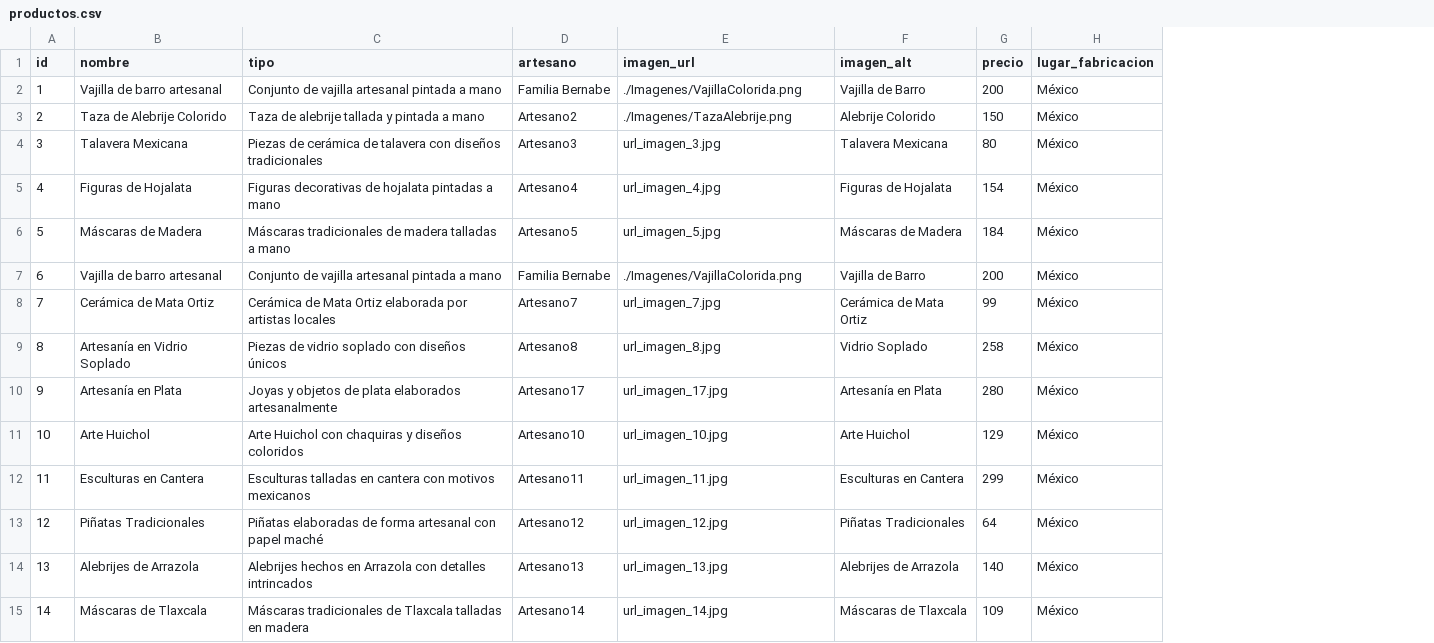
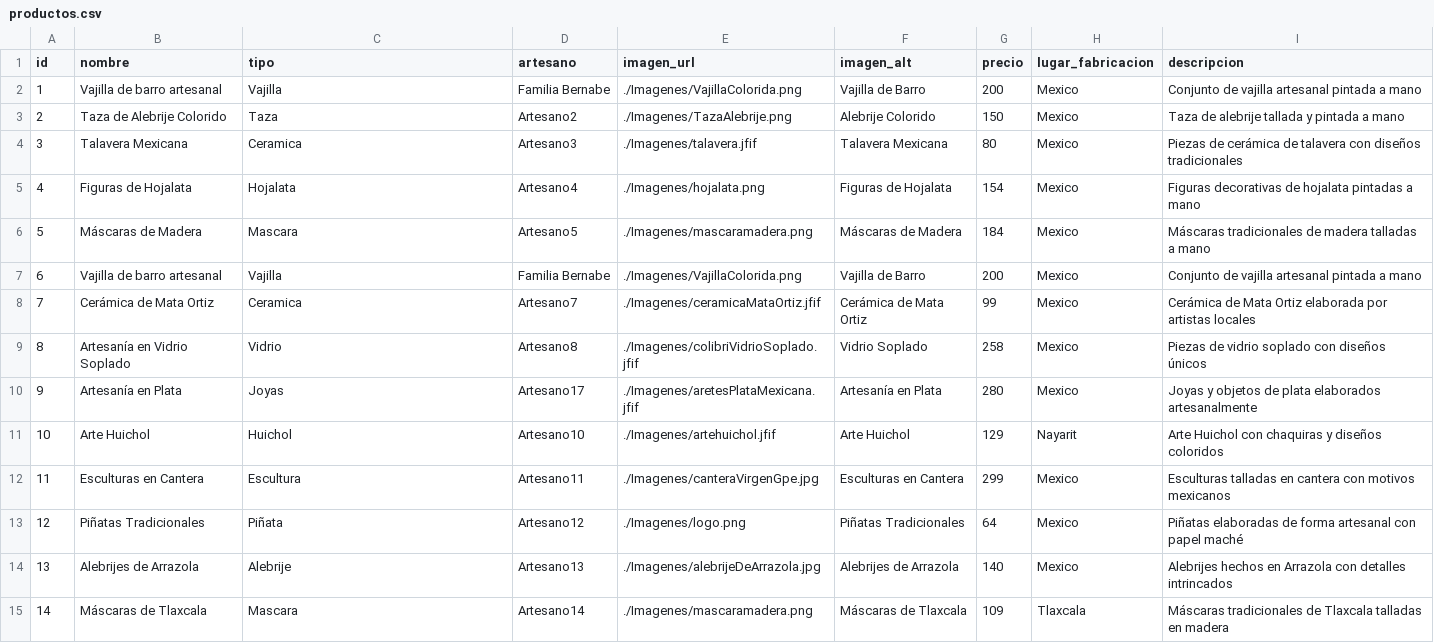
Before and after one commit to Dafneesanch23/herencia-mexicarties-frontend, a CSV file: Tienda/tiendaArtesanias/JS/productos.csv, drawn as a sheet; only a part is shown; the diff covers the shown part only; the diff names each change by its address in the sheet, - before the commit and + after, or states it on an @@ line.

Commit message:
se corrigió la base de datos

```diff
--- a/Tienda/tiendaArtesanias/JS/productos.csv
+++ b/Tienda/tiendaArtesanias/JS/productos.csv
+column I (descripcion), rows 2-15: Conjunto de vajilla artesanal pintada a mano | Taza de alebrije tallada y pintada a mano | Piezas de cerámica de talavera con diseños tradicionales | Figuras decorativas de hojalata pintadas a mano | Máscaras tradicionales de madera talladas a mano | Conjunto de vajilla artesanal pintada a mano | Cerámica de Mata Ortiz elaborada por artistas locales | Piezas de vidrio soplado con diseños únicos | Joyas y objetos de plata elaborados artesanalmente | Arte Huichol con chaquiras y diseños coloridos | Esculturas talladas en cantera con motivos mexicanos | Piñatas elaboradas de forma artesanal con papel maché | Alebrijes hechos en Arrazola con detalles intrincados | Máscaras tradicionales de Tlaxcala talladas en madera
-C2 (tipo): Conjunto de vajilla artesanal pintada a mano
+C2 (tipo): Vajilla
-H2:H10 (lugar_fabricacion): México
+H2:H10 (lugar_fabricacion): Mexico
-C3 (tipo): Taza de alebrije tallada y pintada a mano
+C3 (tipo): Taza
-C4 (tipo): Piezas de cerámica de talavera con diseños tradicionales
+C4 (tipo): Ceramica
-E4 (imagen_url): url_imagen_3.jpg
+E4 (imagen_url): ./Imagenes/talavera.jfif
-C5 (tipo): Figuras decorativas de hojalata pintadas a mano
+C5 (tipo): Hojalata
-E5 (imagen_url): url_imagen_4.jpg
+E5 (imagen_url): ./Imagenes/hojalata.png
-C6 (tipo): Máscaras tradicionales de madera talladas a mano
+C6 (tipo): Mascara
-E6 (imagen_url): url_imagen_5.jpg
+E6 (imagen_url): ./Imagenes/mascaramadera.png
-C7 (tipo): Conjunto de vajilla artesanal pintada a mano
+C7 (tipo): Vajilla
-C8 (tipo): Cerámica de Mata Ortiz elaborada por artistas locales
+C8 (tipo): Ceramica
-E8 (imagen_url): url_imagen_7.jpg
+E8 (imagen_url): ./Imagenes/ceramicaMataOrtiz.jfif
-C9 (tipo): Piezas de vidrio soplado con diseños únicos
+C9 (tipo): Vidrio
-E9 (imagen_url): url_imagen_8.jpg
+E9 (imagen_url): ./Imagenes/colibriVidrioSoplado.jfif
-C10 (tipo): Joyas y objetos de plata elaborados artesanalmente
+C10 (tipo): Joyas
-E10 (imagen_url): url_imagen_17.jpg
+E10 (imagen_url): ./Imagenes/aretesPlataMexicana.jfif
-C11 (tipo): Arte Huichol con chaquiras y diseños coloridos
+C11 (tipo): Huichol
-E11 (imagen_url): url_imagen_10.jpg
+E11 (imagen_url): ./Imagenes/artehuichol.jfif
-H11 (lugar_fabricacion): México
+H11 (lugar_fabricacion): Nayarit
-C12 (tipo): Esculturas talladas en cantera con motivos mexicanos
+C12 (tipo): Escultura
-E12 (imagen_url): url_imagen_11.jpg
+E12 (imagen_url): ./Imagenes/canteraVirgenGpe.jpg
-H12:H14 (lugar_fabricacion): México
+H12:H14 (lugar_fabricacion): Mexico
-C13 (tipo): Piñatas elaboradas de forma artesanal con papel maché
+C13 (tipo): Piñata
-E13 (imagen_url): url_imagen_12.jpg
+E13 (imagen_url): ./Imagenes/logo.png
-C14 (tipo): Alebrijes hechos en Arrazola con detalles intrincados
+C14 (tipo): Alebrije
-E14 (imagen_url): url_imagen_13.jpg
+E14 (imagen_url): ./Imagenes/alebrijeDeArrazola.jpg
-C15 (tipo): Máscaras tradicionales de Tlaxcala talladas en madera
+C15 (tipo): Mascara
-E15 (imagen_url): url_imagen_14.jpg
+E15 (imagen_url): ./Imagenes/mascaramadera.png
-H15 (lugar_fabricacion): México
+H15 (lugar_fabricacion): Tlaxcala
```
Also changed, not shown: 32 edited cells elsewhere in this file.
